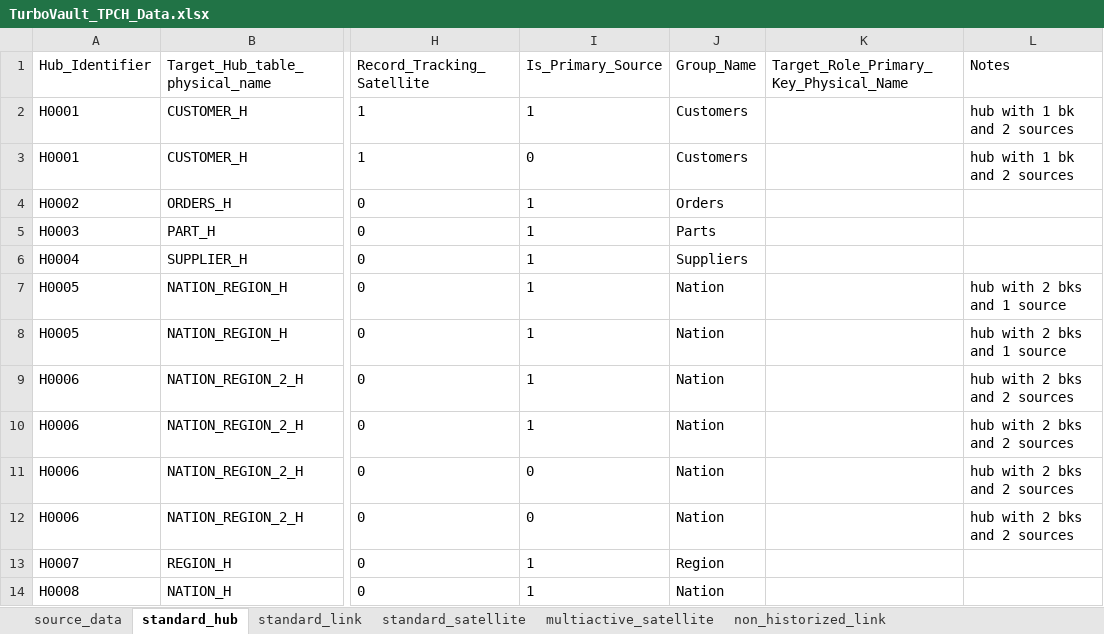
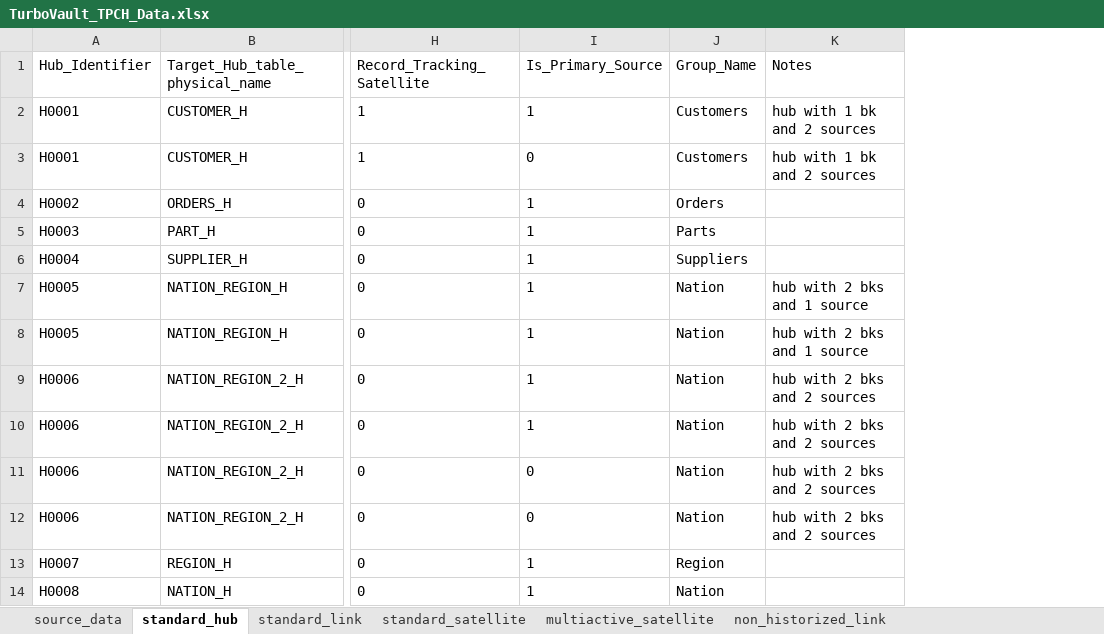
Before and after one commit to ScalefreeCOM/turbovault-engine, an Excel workbook: TurboVault_TPCH_Data.xlsx, sheet standard_hub, drawn as a sheet; only a part is shown, gaps mark what is left out; values as stored, in another font and other column widths than the file's, no borders; the diff names each change by its address in the sheet, - before the commit and + after, or states it on an @@ line.

Commit message:
fix: drop unused columns in template

```diff
--- a/TurboVault_TPCH_Data.xlsx (sheet standard_hub)
+++ b/TurboVault_TPCH_Data.xlsx (sheet standard_hub)
-column K, row 1: Target_Role_Primary_Key_Physical_Name
```
Also changed, not shown: sheet source_data, 1 other file.
